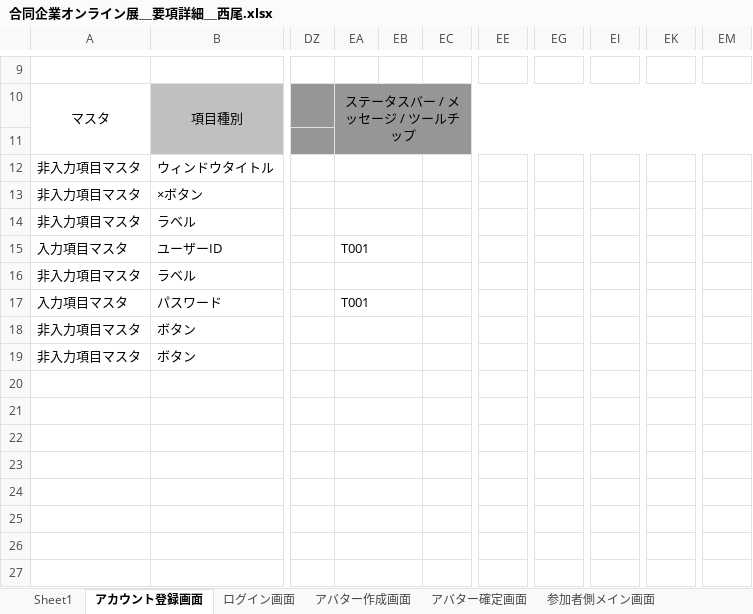
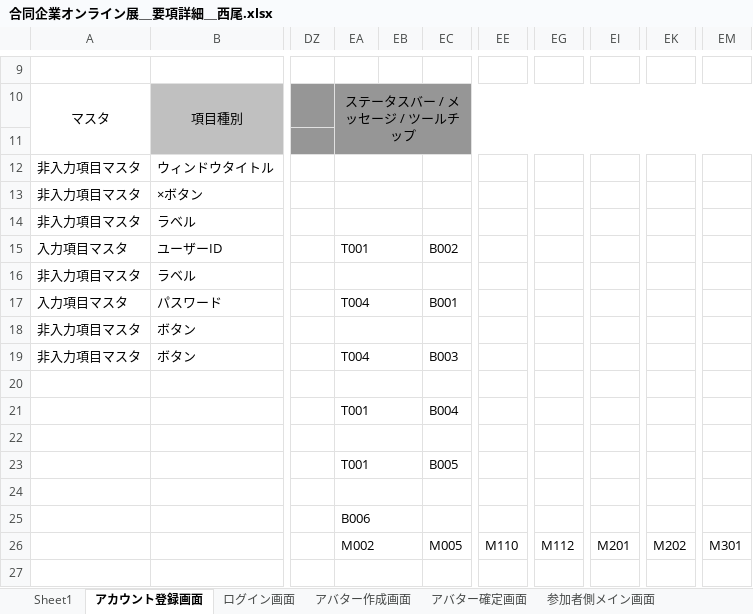
Before and after one commit to miyazaki026/git04, an Excel workbook: 合同企業オンライン展＿要項詳細＿西尾.xlsx, sheet アカウント登録画面, drawn as a sheet; only a part is shown, gaps mark what is left out; values as stored, in another font and other column widths than the file's, no borders; the diff names each change by its address in the sheet, - before the commit and + after, or states it on an @@ line.

```diff
--- a/合同企業オンライン展＿要項詳細＿西尾.xlsx (sheet アカウント登録画面)
+++ b/合同企業オンライン展＿要項詳細＿西尾.xlsx (sheet アカウント登録画面)
-EC15: (empty)
+EC15: B002
-EA17: T001
+EA17: T004
-EC17: (empty)
+EC17: B001
-EA19: (empty)
+EA19: T004
-EC19: (empty)
+EC19: B003
-EA21: (empty)
+EA21: T001
-EC21: (empty)
+EC21: B004
-EA23: (empty)
+EA23: T001
-EC23: (empty)
+EC23: B005
-EA25: (empty)
+EA25: B006
-EA26: (empty)
+EA26: M002
-EC26: (empty)
+EC26: M005
-EE26: (empty)
+EE26: M110
-EG26: (empty)
+EG26: M112
-EI26: (empty)
+EI26: M201
-EK26: (empty)
+EK26: M202
-EM26: (empty)
+EM26: M301
```
Also changed, not shown: sheet 説明会ブース内, sheet 開催者側メイン画面, sheet ログアウト画面, sheet ログイン失敗画面, sheet 登録情報変更画面, sheet ログイン画面, 6 more sheets.
